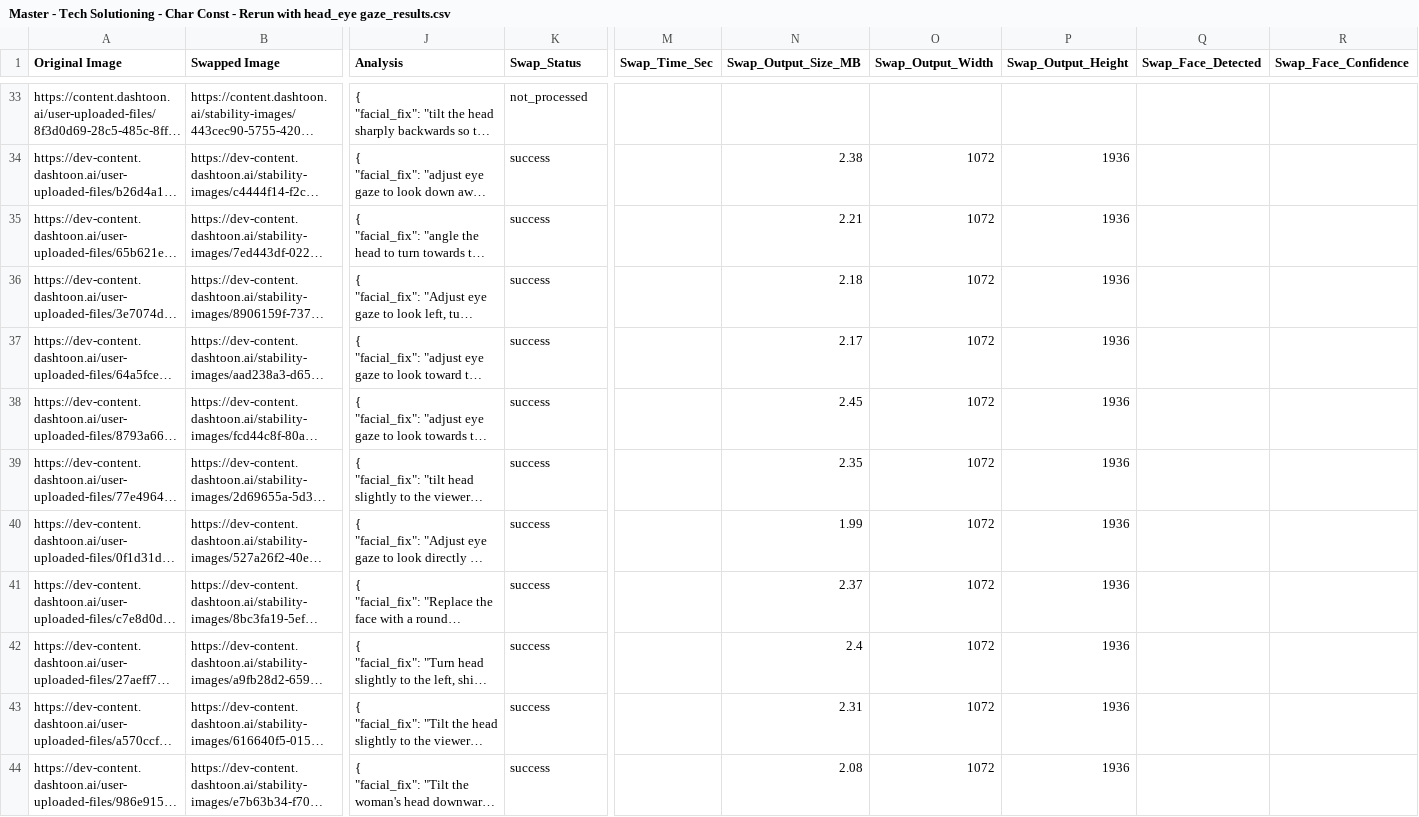
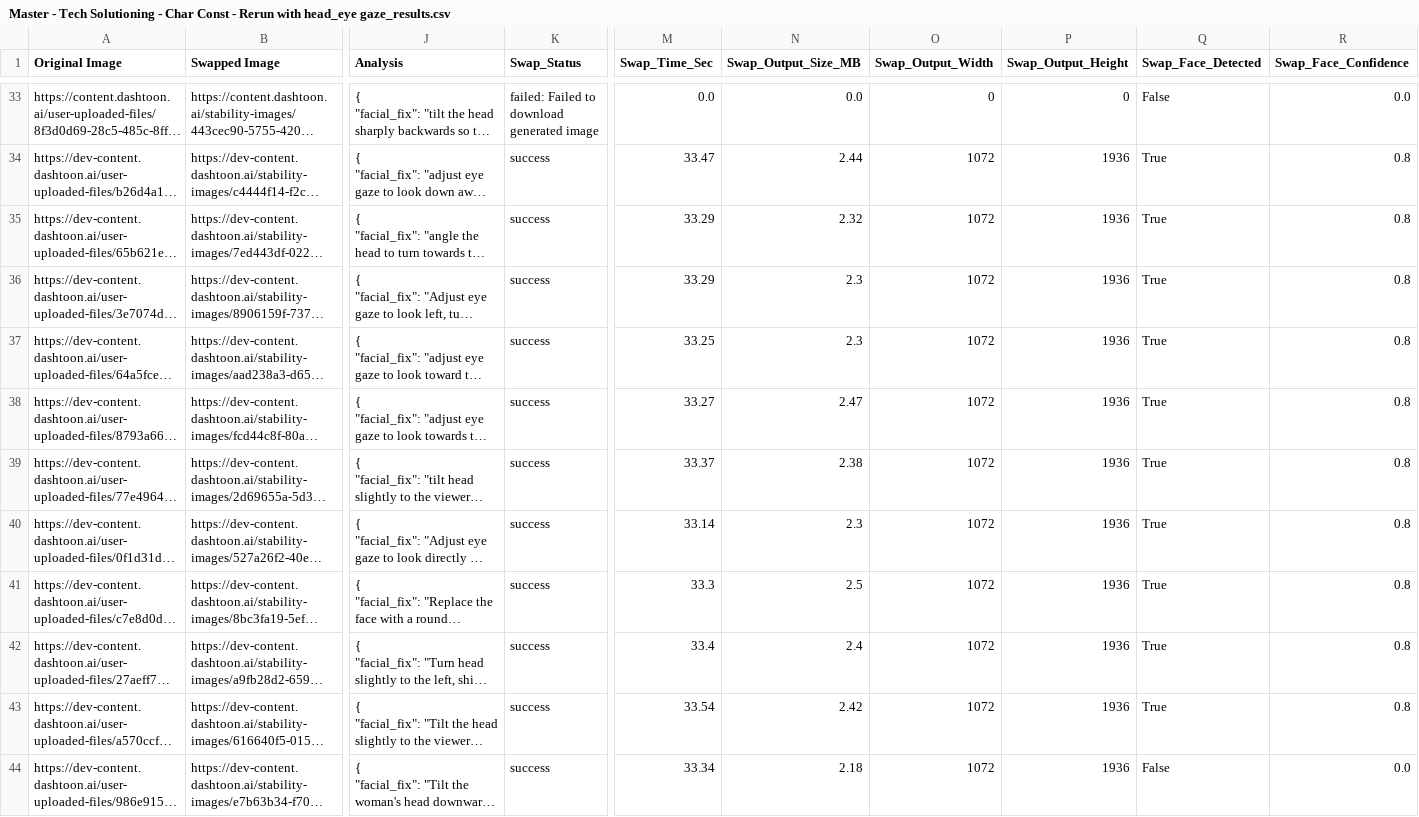
Before and after one commit to ch33nchan/character-swap, a CSV file: Master - Tech Solutioning - Char Const - Rerun with head_eye gaze_results.csv, drawn as a sheet; only a part is shown, gaps mark what is left out; long unchanged cells end in …; the diff covers the shown part only; the diff names each change by its address in the sheet, - before the commit and + after, or states it on an @@ line.

Commit message:
Add output data, results.json and results CSV

```diff
--- a/Master - Tech Solutioning - Char Const - Rerun with head_eye gaze_results.csv
+++ b/Master - Tech Solutioning - Char Const - Rerun with head_eye gaze_results.csv
-K33 (Swap_Status): not_processed
+K33 (Swap_Status): failed: Failed to download generated image
-M33 (Swap_Time_Sec): (empty)
+M33 (Swap_Time_Sec): 0.0
-N33 (Swap_Output_Size_MB): (empty)
+N33 (Swap_Output_Size_MB): 0.0
-O33 (Swap_Output_Width): (empty)
+O33 (Swap_Output_Width): 0
-P33 (Swap_Output_Height): (empty)
+P33 (Swap_Output_Height): 0
-Q33 (Swap_Face_Detected): (empty)
+Q33 (Swap_Face_Detected): False
-R33 (Swap_Face_Confidence): (empty)
+R33 (Swap_Face_Confidence): 0.0
-M34 (Swap_Time_Sec): (empty)
+M34 (Swap_Time_Sec): 33.47
-N34 (Swap_Output_Size_MB): 2.38
+N34 (Swap_Output_Size_MB): 2.44
-Q34:Q43 (Swap_Face_Detected): (empty)
+Q34:Q43 (Swap_Face_Detected): True
-R34:R43 (Swap_Face_Confidence): (empty)
+R34:R43 (Swap_Face_Confidence): 0.8
-M35:M36 (Swap_Time_Sec): (empty)
+M35:M36 (Swap_Time_Sec): 33.29
-N35 (Swap_Output_Size_MB): 2.21
+N35 (Swap_Output_Size_MB): 2.32
-N36 (Swap_Output_Size_MB): 2.18
+N36 (Swap_Output_Size_MB): 2.3
-M37 (Swap_Time_Sec): (empty)
+M37 (Swap_Time_Sec): 33.25
-N37 (Swap_Output_Size_MB): 2.17
+N37 (Swap_Output_Size_MB): 2.3
-M38 (Swap_Time_Sec): (empty)
+M38 (Swap_Time_Sec): 33.27
-N38 (Swap_Output_Size_MB): 2.45
+N38 (Swap_Output_Size_MB): 2.47
-M39 (Swap_Time_Sec): (empty)
+M39 (Swap_Time_Sec): 33.37
-N39 (Swap_Output_Size_MB): 2.35
+N39 (Swap_Output_Size_MB): 2.38
-M40 (Swap_Time_Sec): (empty)
+M40 (Swap_Time_Sec): 33.14
-N40 (Swap_Output_Size_MB): 1.99
+N40 (Swap_Output_Size_MB): 2.3
-M41 (Swap_Time_Sec): (empty)
+M41 (Swap_Time_Sec): 33.3
-N41 (Swap_Output_Size_MB): 2.37
+N41 (Swap_Output_Size_MB): 2.5
-M42 (Swap_Time_Sec): (empty)
+M42 (Swap_Time_Sec): 33.4
-M43 (Swap_Time_Sec): (empty)
+M43 (Swap_Time_Sec): 33.54
-N43 (Swap_Output_Size_MB): 2.31
+N43 (Swap_Output_Size_MB): 2.42
-M44 (Swap_Time_Sec): (empty)
+M44 (Swap_Time_Sec): 33.34
-N44 (Swap_Output_Size_MB): 2.08
+N44 (Swap_Output_Size_MB): 2.18
-Q44 (Swap_Face_Detected): (empty)
+Q44 (Swap_Face_Detected): False
-R44 (Swap_Face_Confidence): (empty)
+R44 (Swap_Face_Confidence): 0.0
```
Also changed, not shown: 146 edited cells elsewhere in this file, 49 other files.
